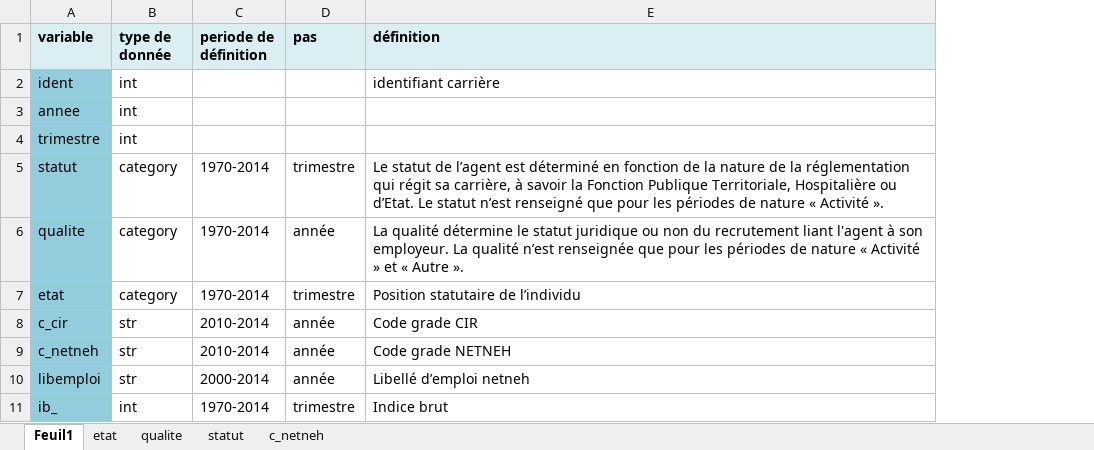
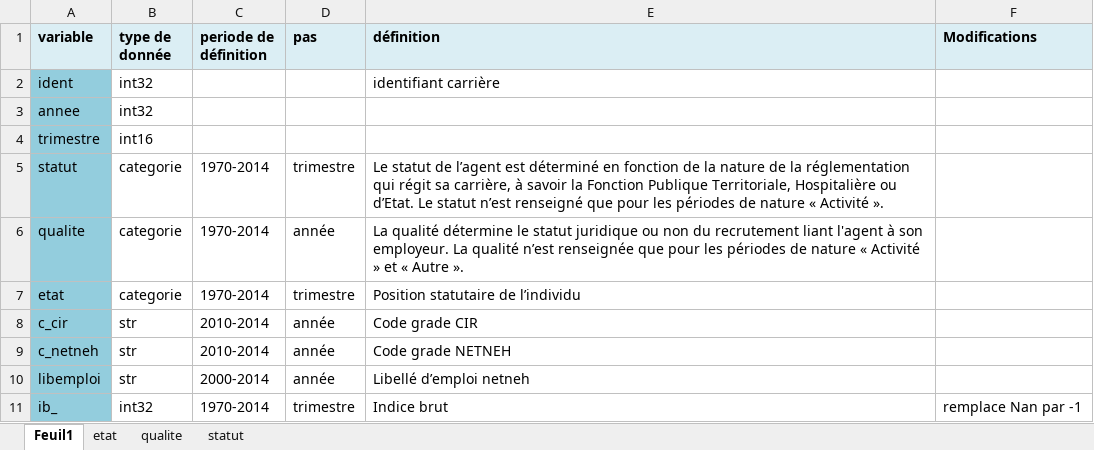
Before and after one commit to cbenz/fonction-publique, an Excel workbook: fonction_publique/assets/codebook_base_carriere.xlsx, sheet Feuil1, drawn as a sheet; values as stored, in another font and other column widths than the file's, no borders; charts and pictures not drawn; the diff names each change by its address in the sheet, - before the commit and + after, or states it on an @@ line.

```diff
--- a/fonction_publique/assets/codebook_base_carriere.xlsx (sheet Feuil1)
+++ b/fonction_publique/assets/codebook_base_carriere.xlsx (sheet Feuil1)
-sheet tab: c_netneh
+column F (Modifications), row 11: remplace Nan par -1
-B2:B3 (type de donnée): int
+B2:B3 (type de donnée): int32
-B4 (type de donnée): int
+B4 (type de donnée): int16
-B5:B7 (type de donnée): category
+B5:B7 (type de donnée): categorie
-B11 (type de donnée): int
+B11 (type de donnée): int32
```
Also changed, not shown: 27 other files.
